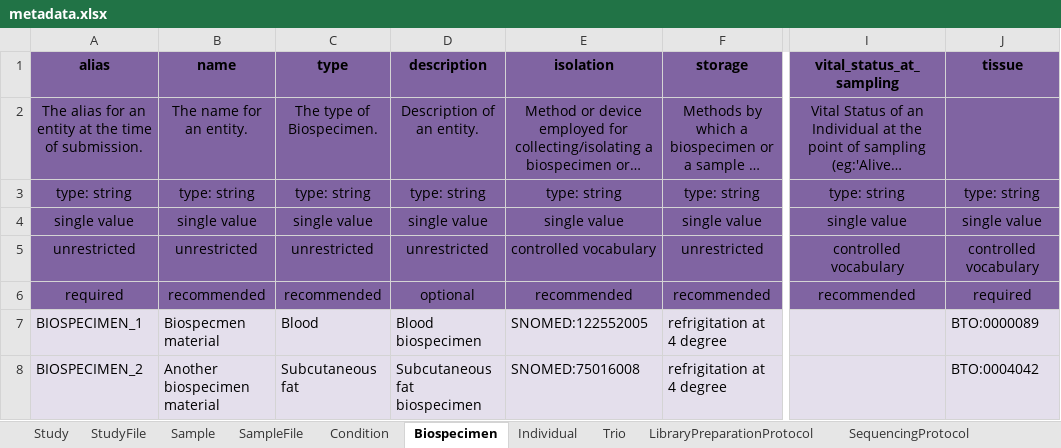
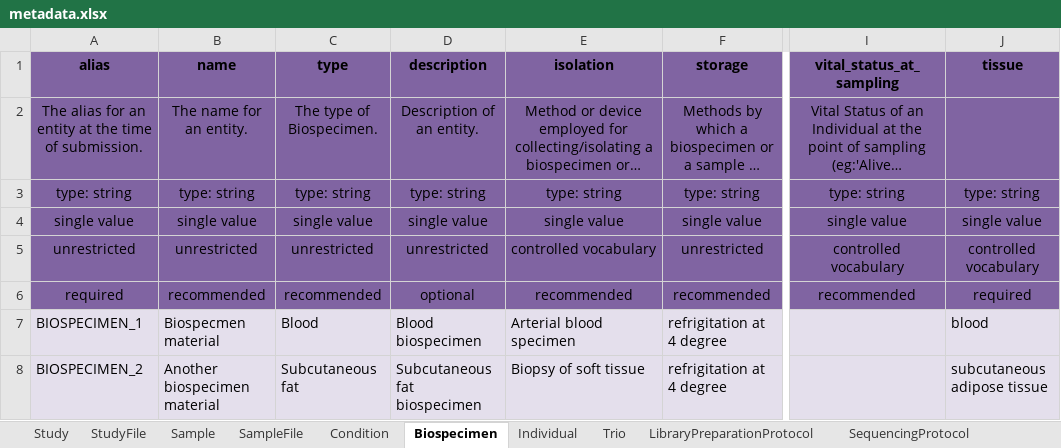
Before and after one commit to ghga-de/example-data, an Excel workbook: complete_1/metadata.xlsx, sheet Biospecimen, drawn as a sheet; only a part is shown, gaps mark what is left out; long unchanged cells end in …; values as stored, in another font and other column widths than the file's, no borders; the diff names each change by its address in the sheet, - before the commit and + after, or states it on an @@ line.

```diff
--- a/complete_1/metadata.xlsx (sheet Biospecimen)
+++ b/complete_1/metadata.xlsx (sheet Biospecimen)
-E7 (isolation): SNOMED:122552005
+E7 (isolation): Arterial blood specimen
-J7 (tissue): BTO:0000089
+J7 (tissue): blood
-E8 (isolation): SNOMED:75016008
+E8 (isolation): Biopsy of soft tissue
-J8 (tissue): BTO:0004042
+J8 (tissue): subcutaneous adipose tissue
```
Also changed, not shown: sheet Individual, sheet Sample, 1 other file.
